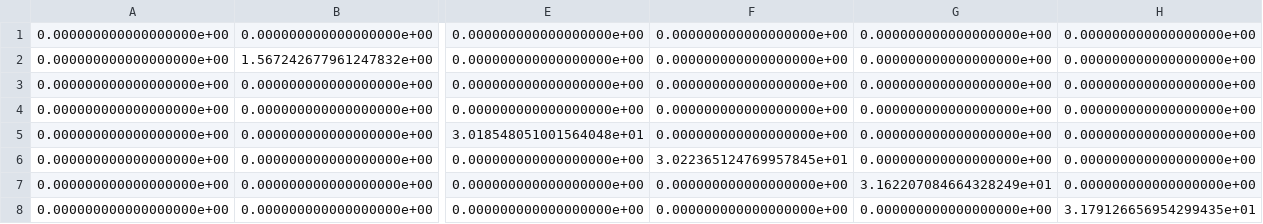
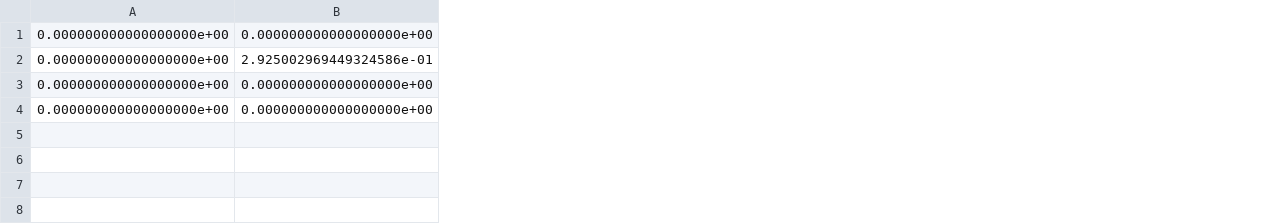
Before and after one commit to dkweiss31/qoc-experiments, a CSV file: src/fullmodel/H_0_np.csv, drawn as a sheet; only a part is shown, gaps mark what is left out; rows hold the shown columns only; the diff covers the shown part only; the diff names each change by its address in the sheet, - before the commit and + after, or states it on an @@ line.

```diff
--- a/src/fullmodel/H_0_np.csv
+++ b/src/fullmodel/H_0_np.csv
-column E, rows 1-4: all 0.000000000000000000e+00
-column F, rows 1-4: all 0.000000000000000000e+00
-column G, rows 1-4: all 0.000000000000000000e+00
-column H, rows 1-4: all 0.000000000000000000e+00
-B2: 1.567242677961247832e+00
+B2: 2.925002969449324586e-01
-row 5: 0.000000000000000000e+00 | 0.000000000000000000e+00 | 3.018548051001564048e+01 | 0.000000000000000000e+00 | 0.000000000000000000e+00 | 0.000000000000000000e+00
-row 6: 0.000000000000000000e+00 | 0.000000000000000000e+00 | 0.000000000000000000e+00 | 3.022365124769957845e+01 | 0.000000000000000000e+00 | 0.000000000000000000e+00
-row 7: 0.000000000000000000e+00 | 0.000000000000000000e+00 | 0.000000000000000000e+00 | 0.000000000000000000e+00 | 3.162207084664328249e+01 | 0.000000000000000000e+00
-row 8: 0.000000000000000000e+00 | 0.000000000000000000e+00 | 0.000000000000000000e+00 | 0.000000000000000000e+00 | 0.000000000000000000e+00 | 3.179126656954299435e+01
```
Also changed, not shown: 2 edited cells elsewhere in this file, src/fullmodel/H_a_np_r.csv, src/fullmodel/H_b_np_r.csv, 9 other files.
